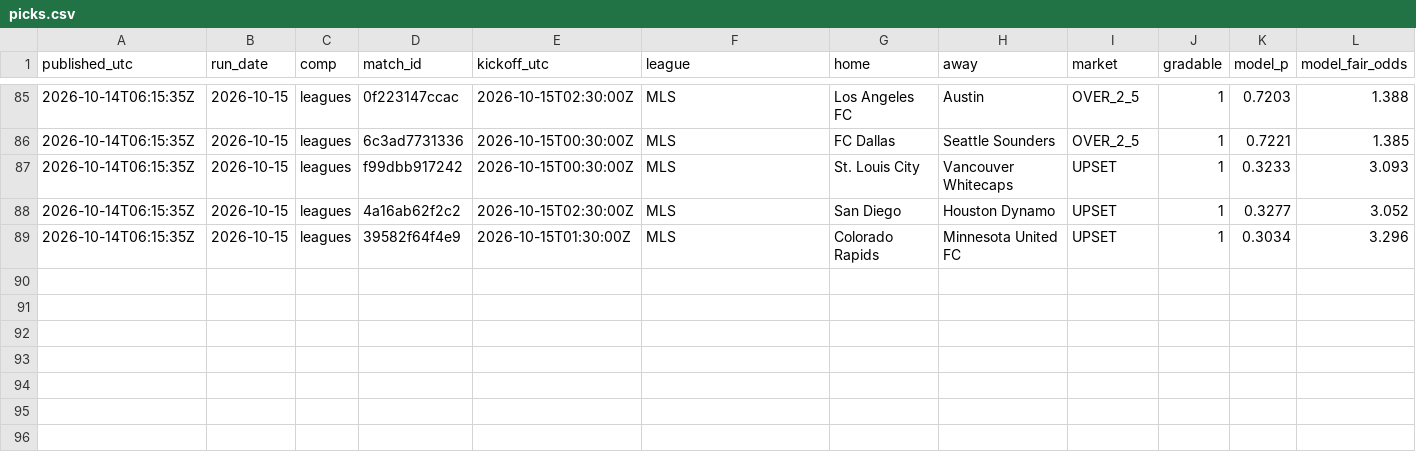
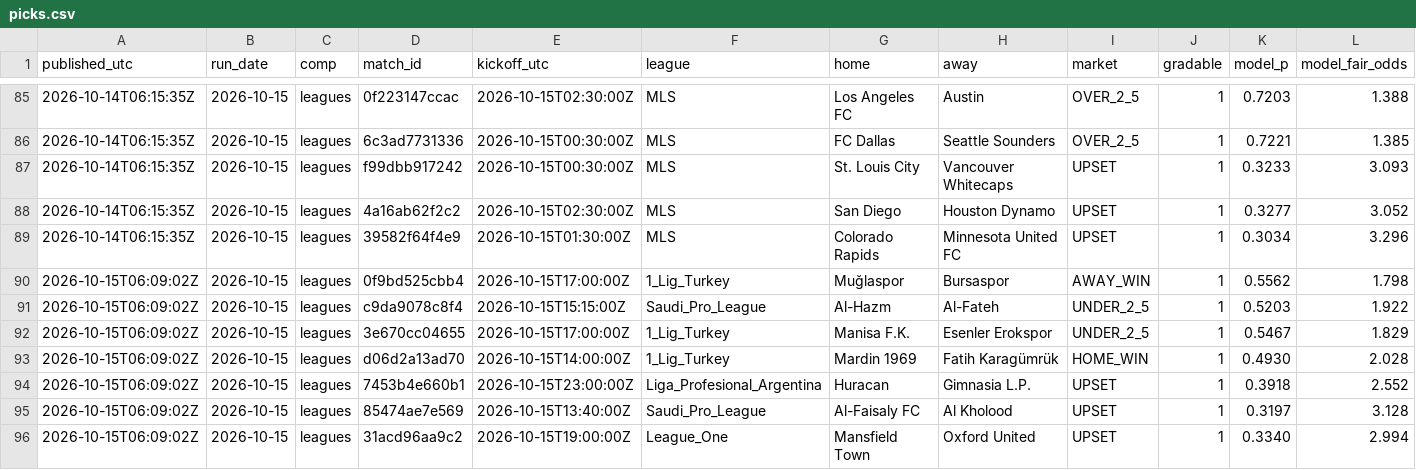
Before and after one commit to xbaredge/predictions, a CSV file: 2026/W42/picks.csv, drawn as a sheet; only a part is shown, gaps mark what is left out; rows hold the shown columns only; the diff names each change by its address in the sheet, - before the commit and + after, or states it on an @@ line.

Commit message:
commit 2026-10-16 (38 picks, 57 fixtures); release 2026-10-15 (7 picks, 32 fixtures); release 2026-10-16 (0 picks, 2 fixtures); 13 settled, 47 scores; anchor 2 timestamp(s)

```diff
--- a/2026/W42/picks.csv
+++ b/2026/W42/picks.csv
+row 90: 2026-10-15T06:09:02Z | 2026-10-15 | leagues | 0f9bd525cbb4 | 2026-10-15T17:00:00Z | 1_Lig_Turkey | Muğlaspor | Bursaspor | AWAY_WIN | 1 | 0.5562 | 1.798
+row 91: 2026-10-15T06:09:02Z | 2026-10-15 | leagues | c9da9078c8f4 | 2026-10-15T15:15:00Z | Saudi_Pro_League | Al-Hazm | Al-Fateh | UNDER_2_5 | 1 | 0.5203 | 1.922
+row 92: 2026-10-15T06:09:02Z | 2026-10-15 | leagues | 3e670cc04655 | 2026-10-15T17:00:00Z | 1_Lig_Turkey | Manisa F.K. | Esenler Erokspor | UNDER_2_5 | 1 | 0.5467 | 1.829
+row 93: 2026-10-15T06:09:02Z | 2026-10-15 | leagues | d06d2a13ad70 | 2026-10-15T14:00:00Z | 1_Lig_Turkey | Mardin 1969 | Fatih Karagümrük | HOME_WIN | 1 | 0.4930 | 2.028
+row 94: 2026-10-15T06:09:02Z | 2026-10-15 | leagues | 7453b4e660b1 | 2026-10-15T23:00:00Z | Liga_Profesional_Argentina | Huracan | Gimnasia L.P. | UPSET | 1 | 0.3918 | 2.552
+row 95: 2026-10-15T06:09:02Z | 2026-10-15 | leagues | 85474ae7e569 | 2026-10-15T13:40:00Z | Saudi_Pro_League | Al-Faisaly FC | Al Kholood | UPSET | 1 | 0.3197 | 3.128
+row 96: 2026-10-15T06:09:02Z | 2026-10-15 | leagues | 31acd96aa9c2 | 2026-10-15T19:00:00Z | League_One | Mansfield Town | Oxford United | UPSET | 1 | 0.3340 | 2.994
```
Also changed, not shown: 2026/W42/goals.csv, 2026/W42/results.csv, 8 other files.
